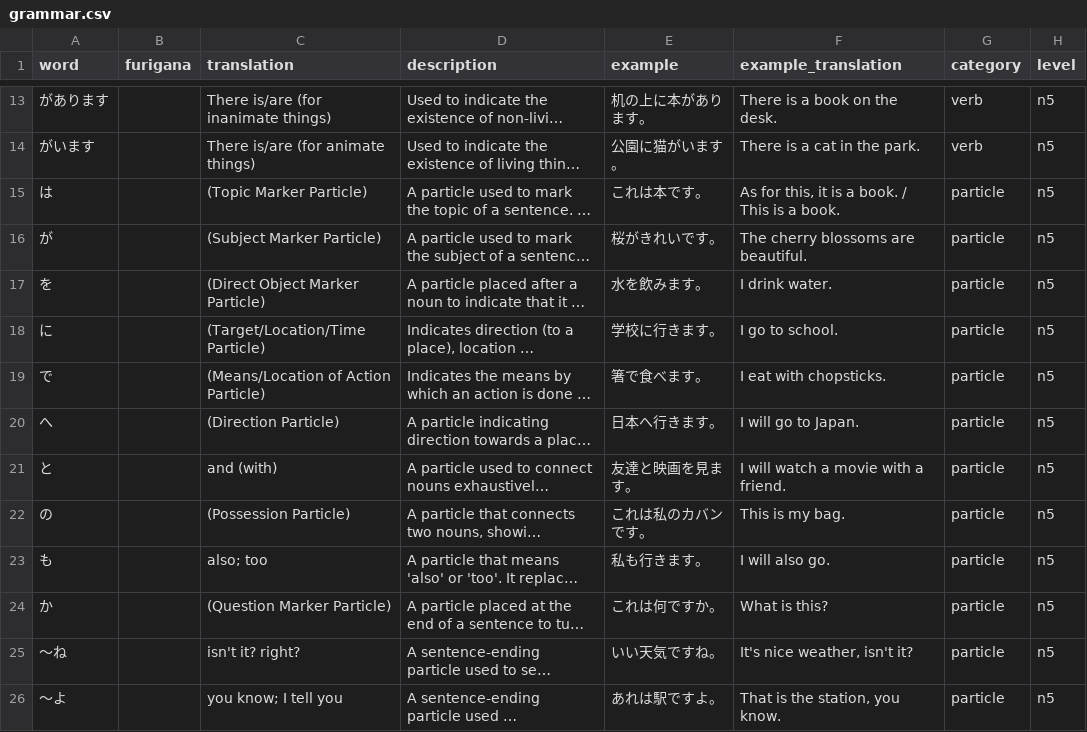
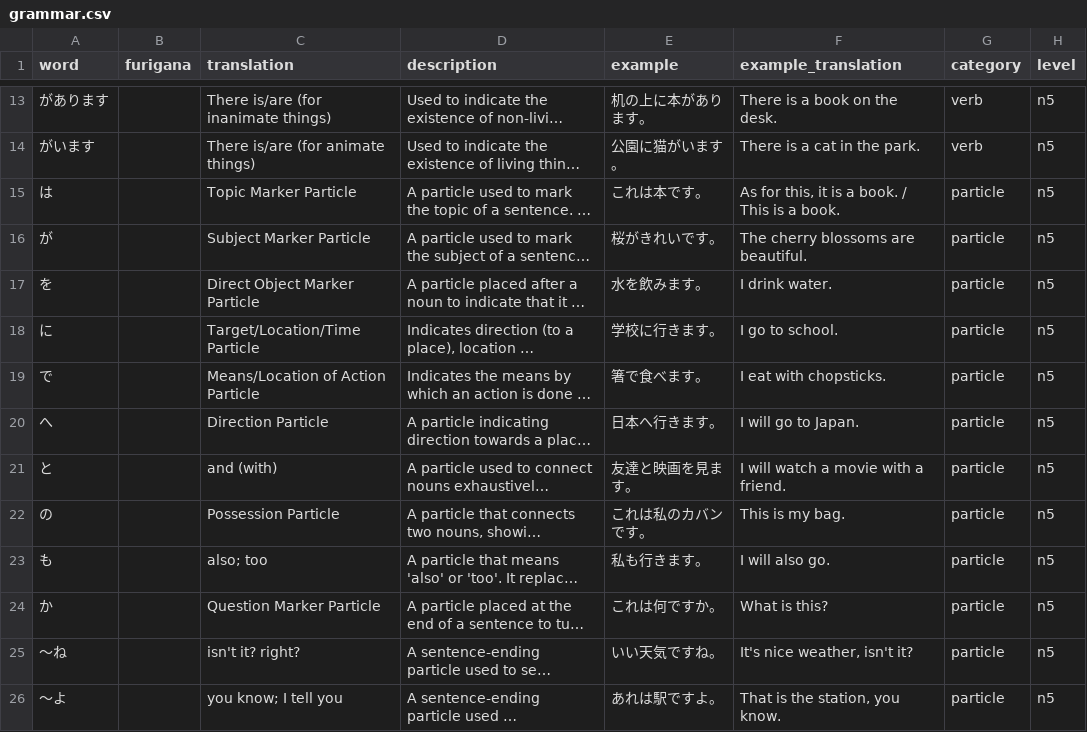
Before and after one commit to tronchal/manabu-browser-extension, a CSV file: src/data/vocab/n5/grammar.csv, drawn as a sheet; only a part is shown, gaps mark what is left out; long unchanged cells end in …; the diff names each change by its address in the sheet, - before the commit and + after, or states it on an @@ line.

```diff
--- a/src/data/vocab/n5/grammar.csv
+++ b/src/data/vocab/n5/grammar.csv
-C15 (translation): (Topic Marker Particle)
+C15 (translation): Topic Marker Particle
-C16 (translation): (Subject Marker Particle)
+C16 (translation): Subject Marker Particle
-C17 (translation): (Direct Object Marker Particle)
+C17 (translation): Direct Object Marker Particle
-C18 (translation): (Target/Location/Time Particle)
+C18 (translation): Target/Location/Time Particle
-C19 (translation): (Means/Location of Action Particle)
+C19 (translation): Means/Location of Action Particle
-C20 (translation): (Direction Particle)
+C20 (translation): Direction Particle
-C22 (translation): (Possession Particle)
+C22 (translation): Possession Particle
-C24 (translation): (Question Marker Particle)
+C24 (translation): Question Marker Particle
```
Also changed, not shown: src/data/vocab/n4/grammar.csv, src/data/vocab/n4/kanji.csv, 12 other files.
